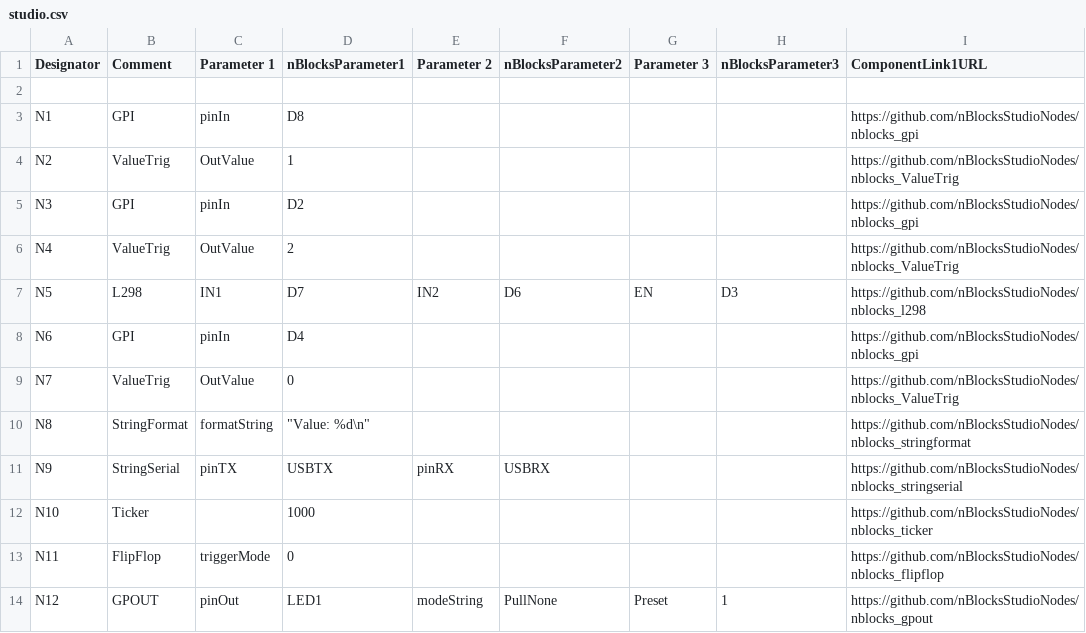
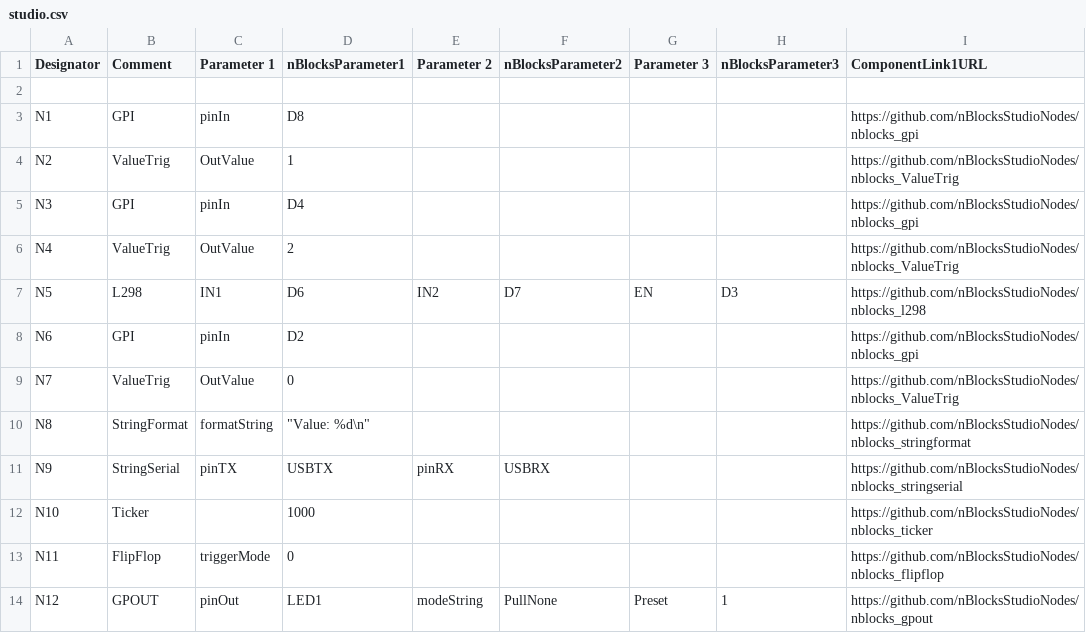
Before and after one commit to nBlocksStudioApps/SCHEMATIC_12D_MotorTest, a CSV file: studio/studio.csv, drawn as a sheet.

```diff
--- a/studio/studio.csv
+++ b/studio/studio.csv
@@ -4,6 +4,6 @@ Designator,Comment,Parameter 1,nBlocksParameter1,Parameter 2,nBlocksParameter2,P
 "N2","ValueTrig","OutValue","1","","","","","https://github.com/nBlocksStudioNodes/nblocks_ValueTrig"
-"N3","GPI","pinIn","D2","","","","","https://github.com/nBlocksStudioNodes/nblocks_gpi"
+"N3","GPI","pinIn","D4","","","","","https://github.com/nBlocksStudioNodes/nblocks_gpi"
 "N4","ValueTrig","OutValue","2","","","","","https://github.com/nBlocksStudioNodes/nblocks_ValueTrig"
-"N5","L298","IN1","D7","IN2","D6","EN","D3","https://github.com/nBlocksStudioNodes/nblocks_l298"
-"N6","GPI","pinIn","D4","","","","","https://github.com/nBlocksStudioNodes/nblocks_gpi"
+"N5","L298","IN1","D6","IN2","D7","EN","D3","https://github.com/nBlocksStudioNodes/nblocks_l298"
+"N6","GPI","pinIn","D2","","","","","https://github.com/nBlocksStudioNodes/nblocks_gpi"
 "N7","ValueTrig","OutValue","0","","","","","https://github.com/nBlocksStudioNodes/nblocks_ValueTrig"
```
Also changed, not shown: 9 other files.
